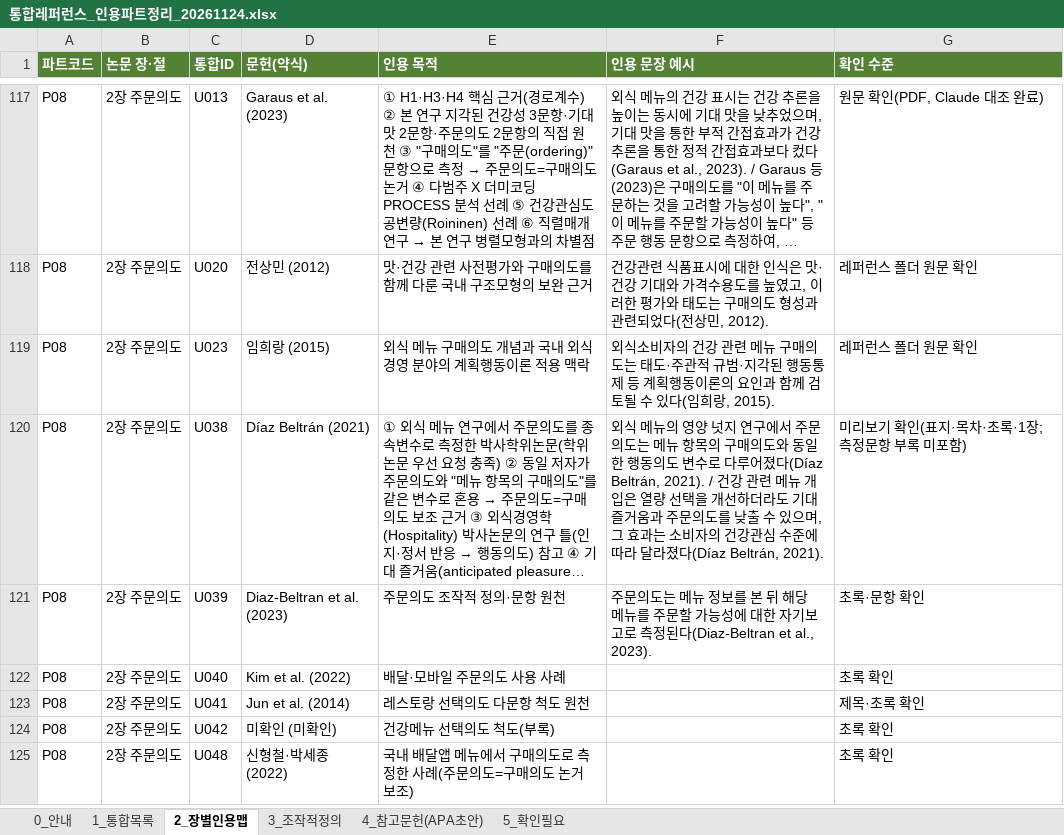
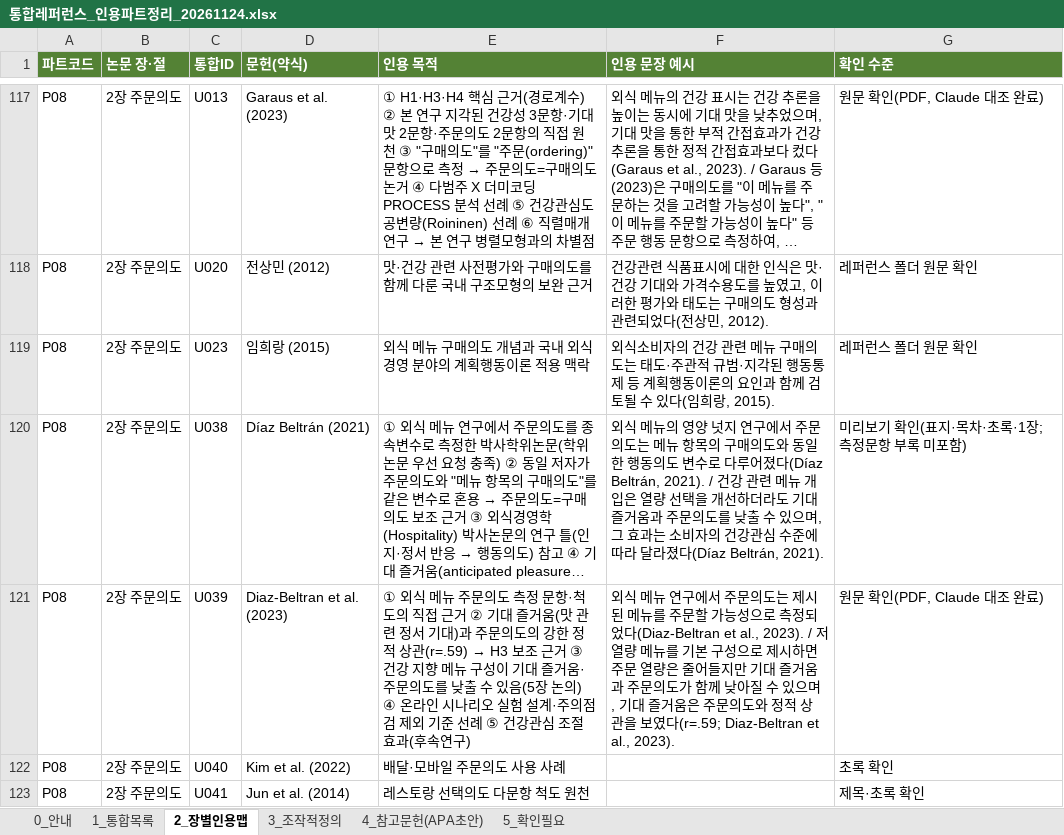
Before and after one commit to sheissuok-max/myGrowconApplication, an Excel workbook: references/통합레퍼런스_인용파트정리_20261124.xlsx, sheet 2_장별인용맵, drawn as a sheet; only a part is shown, gaps mark what is left out; the shorter side is filled out with more unchanged rows; long unchanged cells end in …; values as stored, in another font and other column widths than the file's, no borders; the diff covers the shown part only; the diff names each change by its address in the sheet, - before the commit and + after, or states it on an @@ line.

```diff
--- a/references/통합레퍼런스_인용파트정리_20261124.xlsx (sheet 2_장별인용맵)
+++ b/references/통합레퍼런스_인용파트정리_20261124.xlsx (sheet 2_장별인용맵)
@@ E121 (인용 목적): 주문의도 조작적 정의·문항 원천 → ① 외식 메뉴 주문의도 측정 문항·척도의 직접 근거 ② 기대 즐거움(맛 관련 정서 기대)과 주문의도의 강한 정적 상관(r=.59) → H3 보조 근거 ③ 건강 지향 메뉴 구성이 기대 즐거움·주문의도를 낮출 수 있음(5장 논의) ④ 온라인 시나리오 실험 설계·주의점검 제외 기준 선례 ⑤ 건강관심 조절효과(후속연구) @@
-F121 (인용 문장 예시): 주문의도는 메뉴 정보를 본 뒤 해당 메뉴를 주문할 가능성에 대한 자기보고로 측정된다(Diaz-Beltran et al., 2023).
+F121 (인용 문장 예시): 외식 메뉴 연구에서 주문의도는 제시된 메뉴를 주문할 가능성으로 측정되었다(Diaz-Beltran et al., 2023). / 저열량 메뉴를 기본 구성으로 제시하면 주문 열량은 줄어들지만 기대 즐거움과 주문의도가 함께 낮아질 수 있으며, 기대 즐거움은 주문의도와 정적 상관을 보였다(r=.59; Diaz-Beltran et al., 2023).
-G121 (확인 수준): 초록·문항 확인
+G121 (확인 수준): 원문 확인(PDF, Claude 대조 완료)
```
Also changed, not shown: 2 added rows and 6 edited cells elsewhere in this sheet, sheet 1_통합목록, sheet 5_확인필요, sheet 4_참고문헌(APA초안).
